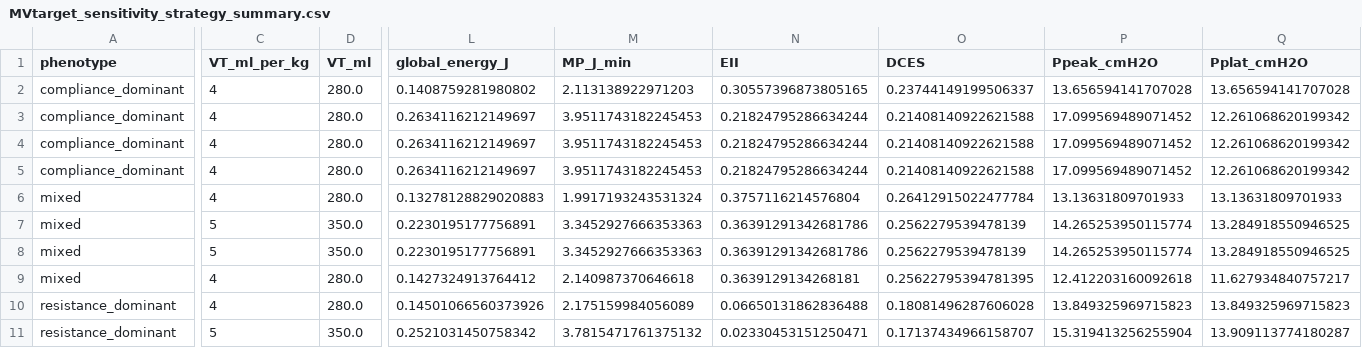
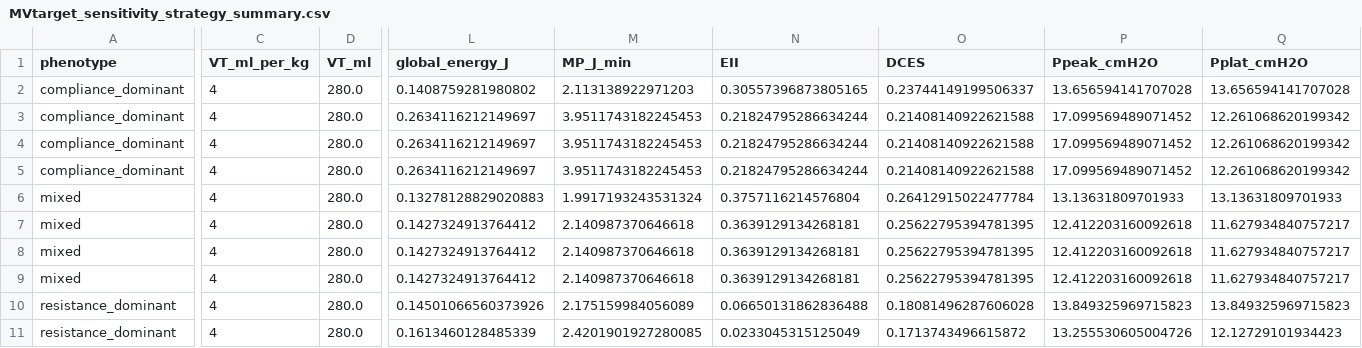
Before and after one commit to tomaszurbankowski/mechanical-power-multiobjective-ventilation, a CSV file: MVtarget_sensitivity_strategy_summary.csv, drawn as a sheet; only a part is shown, gaps mark what is left out; the diff covers the shown part only; the diff names each change by its address in the sheet, - before the commit and + after, or states it on an @@ line.

```diff
--- a/MVtarget_sensitivity_strategy_summary.csv
+++ b/MVtarget_sensitivity_strategy_summary.csv
-C7:C8 (VT_ml_per_kg): 5
+C7:C8 (VT_ml_per_kg): 4
-D7:D8 (VT_ml): 350.0
+D7:D8 (VT_ml): 280.0
-L7:L8 (global_energy_J): 0.2230195177756891
+L7:L8 (global_energy_J): 0.1427324913764412
-M7:M8 (MP_J_min): 3.3452927666353363
+M7:M8 (MP_J_min): 2.140987370646618
-N7:N8 (EII): 0.36391291342681786
+N7:N8 (EII): 0.3639129134268181
-O7:O8 (DCES): 0.2562279539478139
+O7:O8 (DCES): 0.25622795394781395
-P7:P8 (Ppeak_cmH2O): 14.265253950115774
+P7:P8 (Ppeak_cmH2O): 12.412203160092618
-Q7:Q8 (Pplat_cmH2O): 13.284918550946525
+Q7:Q8 (Pplat_cmH2O): 11.627934840757217
-C11 (VT_ml_per_kg): 5
+C11 (VT_ml_per_kg): 4
-D11 (VT_ml): 350.0
+D11 (VT_ml): 280.0
-L11 (global_energy_J): 0.2521031450758342
+L11 (global_energy_J): 0.1613460128485339
-M11 (MP_J_min): 3.7815471761375132
+M11 (MP_J_min): 2.4201901927280085
-N11 (EII): 0.02330453151250471
+N11 (EII): 0.0233045315125049
-O11 (DCES): 0.17137434966158707
+O11 (DCES): 0.1713743496615872
-P11 (Ppeak_cmH2O): 15.319413256255904
+P11 (Ppeak_cmH2O): 13.255530605004726
-Q11 (Pplat_cmH2O): 13.909113774180287
+Q11 (Pplat_cmH2O): 12.12729101934423
```
Also changed, not shown: 134 edited cells elsewhere in this file, MVtarget_primary_feasible_simulation_results.csv, MVtarget_primary_strategy_summary.csv, 9 other files.
